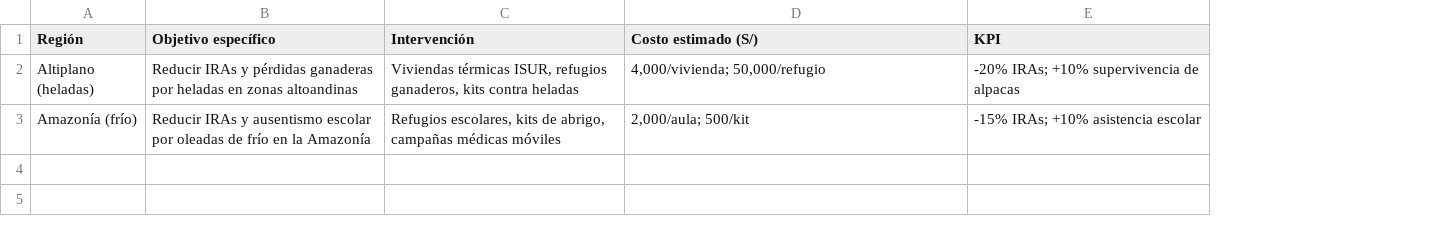
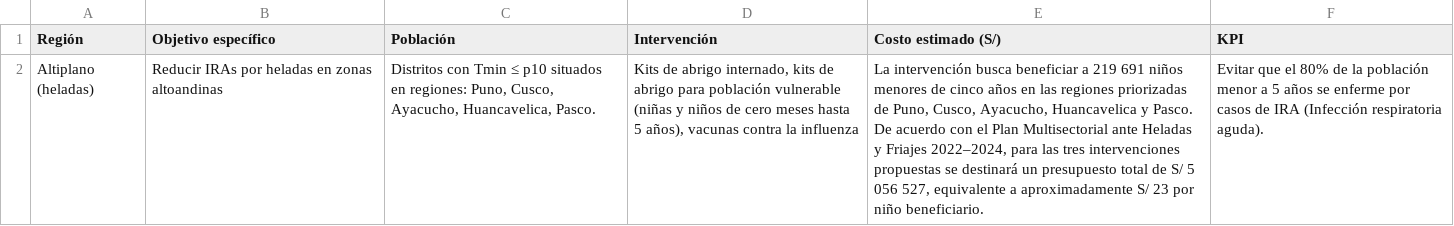
Before and after one commit to jotikeng1/Raster_Analysis_Public_Policy_Streamlit, a CSV file: notebook/politicas_publicas_tmin.csv, drawn as a sheet; removed rows and columns are numbered as before the commit, all else as after; the diff names each change by its address in the sheet, - before the commit and + after, or states it on an @@ line.

Commit message:
#Creacion_app_para_streamlit

```diff
--- a/notebook/politicas_publicas_tmin.csv
+++ b/notebook/politicas_publicas_tmin.csv
+column C (Población), row 2: Distritos con Tmin ≤ p10 situados en regiones: Puno, Cusco, Ayacucho, Huancavelica, Pasco.
-B2 (Objetivo específico): Reducir IRAs y pérdidas ganaderas por heladas…
+B2 (Objetivo específico): Reducir IRAs por heladas…
-D2 (Intervención): Viviendas térmicas ISUR, refugios ganaderos, kits contra heladas
+D2 (Intervención): Kits de abrigo internado, kits de abrigo para población vulnerable (niñas y niños de cero meses hasta 5 años), vacunas contra la influenza
-E2 (Costo estimado (S/)): 4,000/vivienda; 50,000/refugio
+E2 (Costo estimado (S/)): La intervención busca beneficiar a 219 691 niños menores de cinco años en las regiones priorizadas de Puno, Cusco, Ayacucho, Huancavelica y Pasco. De acuerdo con el Plan Multisectorial ante Heladas y Friajes 2022–2024, para las tres intervenciones propuestas se destinará un presupuesto total de S/ 5 056 527, equivalente a aproximadamente S/ 23 por niño beneficiario.
-F2 (KPI): -20% IRAs; +10% supervivencia de alpacas
+F2 (KPI): Evitar que el 80% de la población menor a 5 años se enferme por casos de IRA (Infección respiratoria aguda).
-row 3: Amazonía (frío) | Reducir IRAs y ausentismo escolar por oleadas de frío en la Amazonía | Refugios escolares, kits de abrigo, campañas médicas móviles | 2,000/aula; 500/kit | -15% IRAs; +10% asistencia escolar
```
Also changed, not shown: 21 other files.
